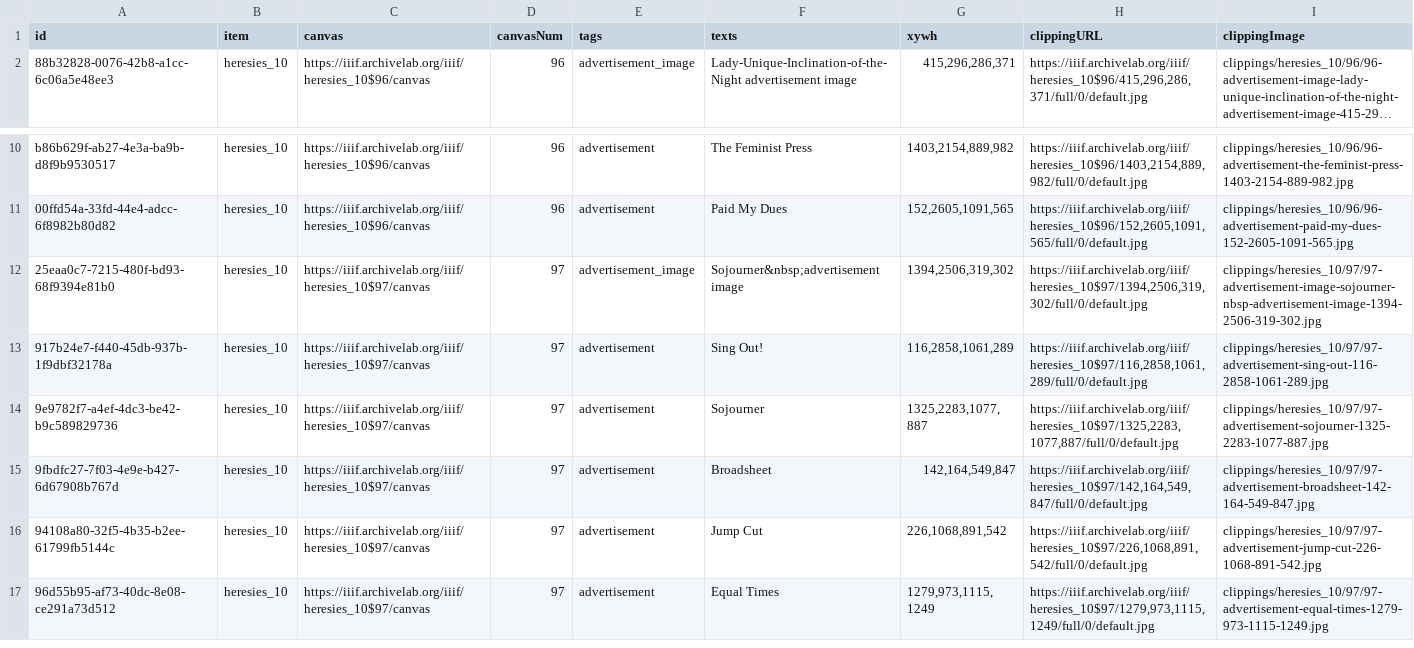
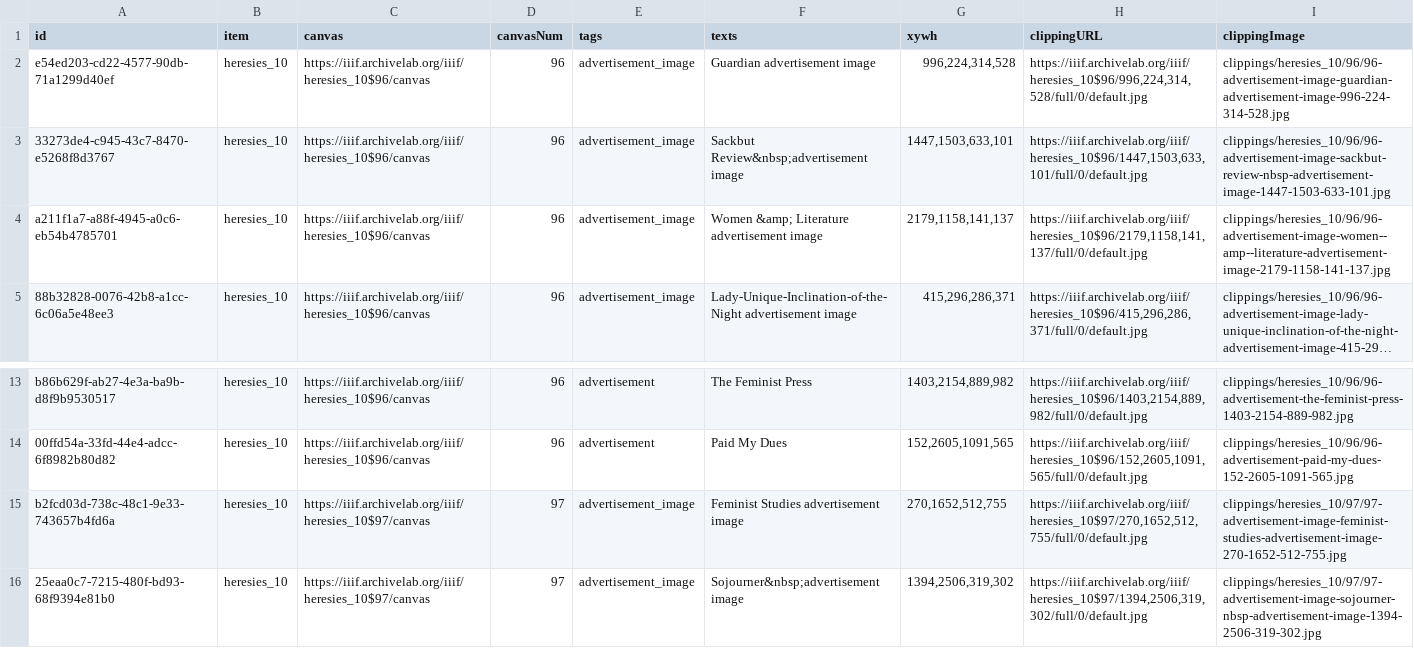
Before and after one commit to timothyarthur/annotate, a CSV file: clippings/heresies_10/clippings.csv, drawn as a sheet; only a part is shown, gaps mark what is left out; the shorter side is filled out with more unchanged rows; long unchanged cells end in …; the diff names each change by its address in the sheet, - before the commit and + after, or states it on an @@ line.

Commit message:
Annotated additional advertisement images in issue 10.

```diff
--- a/clippings/heresies_10/clippings.csv
+++ b/clippings/heresies_10/clippings.csv
+row 2: e54ed203-cd22-4577-90db-71a1299d40ef | heresies_10 | https://iiif.archivelab.org/iiif/heresies_10$96/canvas | 96 | advertisement_image | Guardian advertisement image | 996,224,314,528 | https://iiif.archivelab.org/iiif/heresies_10$96/996,224,314,528/full/0/default.jpg | clippings/heresies_10/96/96-advertisement-image-guardian-advertisement-image-996-224-314-528.jpg
+row 3: 33273de4-c945-43c7-8470-e5268f8d3767 | heresies_10 | https://iiif.archivelab.org/iiif/heresies_10$96/canvas | 96 | advertisement_image | Sackbut Review&nbsp;advertisement image | 1447,1503,633,101 | https://iiif.archivelab.org/iiif/heresies_10$96/1447,1503,633,101/full/0/default.jpg | clippings/heresies_10/96/96-advertisement-image-sackbut-review-nbsp-advertisement-image-1447-1503-633-101.jpg
+row 4: a211f1a7-a88f-4945-a0c6-eb54b4785701 | heresies_10 | https://iiif.archivelab.org/iiif/heresies_10$96/canvas | 96 | advertisement_image | Women &amp; Literature advertisement image | 2179,1158,141,137 | https://iiif.archivelab.org/iiif/heresies_10$96/2179,1158,141,137/full/0/default.jpg | clippings/heresies_10/96/96-advertisement-image-women--amp--literature-advertisement-image-2179-1158-141-137.jpg
+row 15: b2fcd03d-738c-48c1-9e33-743657b4fd6a | heresies_10 | https://iiif.archivelab.org/iiif/heresies_10$97/canvas | 97 | advertisement_image | Feminist Studies advertisement image | 270,1652,512,755 | https://iiif.archivelab.org/iiif/heresies_10$97/270,1652,512,755/full/0/default.jpg | clippings/heresies_10/97/97-advertisement-image-feminist-studies-advertisement-image-270-1652-512-755.jpg
```
Also changed, not shown: 6 other files.
